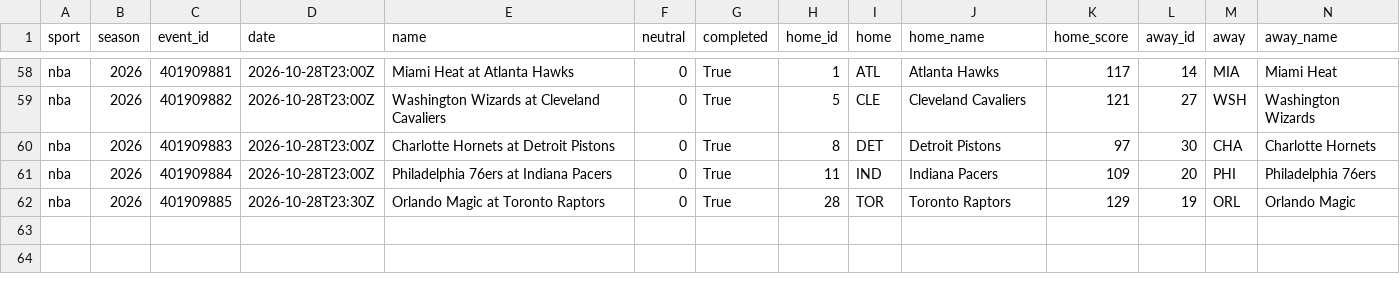
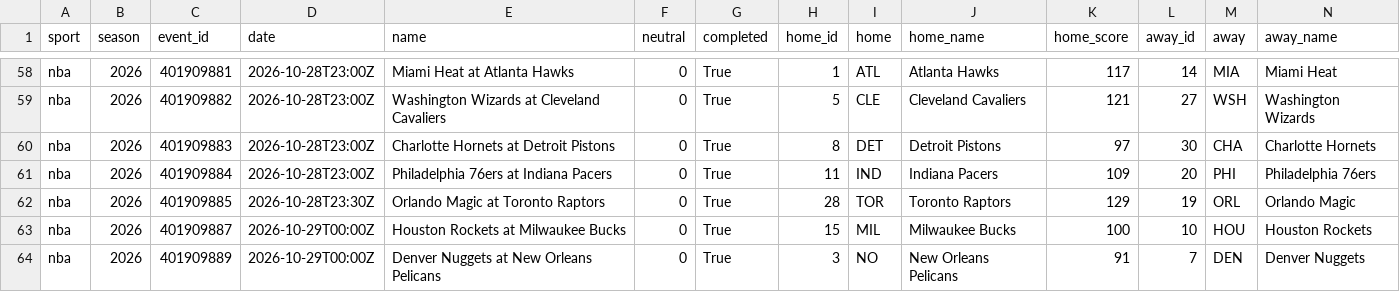
Before and after one commit to adotscotty/HandsDownAI, a CSV file: data/current_nba.csv, drawn as a sheet; only a part is shown, gaps mark what is left out; rows hold the shown columns only; the diff names each change by its address in the sheet, - before the commit and + after, or states it on an @@ line.

```diff
--- a/data/current_nba.csv
+++ b/data/current_nba.csv
+row 63: nba | 2026 | 401909887 | 2026-10-29T00:00Z | Houston Rockets at Milwaukee Bucks | 0 | True | 15 | MIL | Milwaukee Bucks | 100 | 10 | HOU | Houston Rockets
+row 64: nba | 2026 | 401909889 | 2026-10-29T00:00Z | Denver Nuggets at New Orleans Pelicans | 0 | True | 3 | NO | New Orleans Pelicans | 91 | 7 | DEN | Denver Nuggets
```
Also changed, not shown: data/pregame_log.csv, data/props_log.csv, 2 other files.
